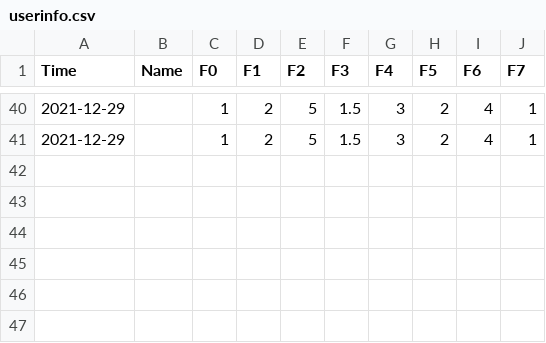
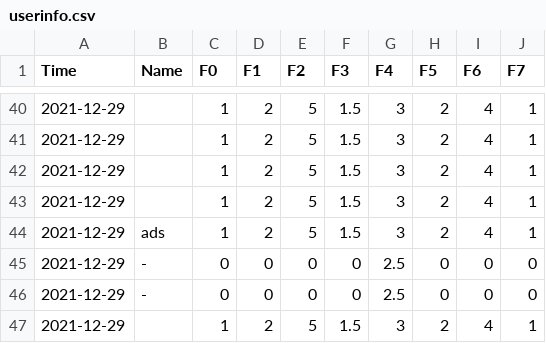
Before and after one commit to kurt1210/PBCfinalProject, a CSV file: userinfo.csv, drawn as a sheet; only a part is shown, gaps mark what is left out; the diff names each change by its address in the sheet, - before the commit and + after, or states it on an @@ line.

```diff
--- a/userinfo.csv
+++ b/userinfo.csv
+row 42: 2021-12-29 |  | 1 | 2 | 5 | 1.5 | 3 | 2 | 4 | 1
+row 43: 2021-12-29 |  | 1 | 2 | 5 | 1.5 | 3 | 2 | 4 | 1
+row 44: 2021-12-29 | ads | 1 | 2 | 5 | 1.5 | 3 | 2 | 4 | 1
+row 45: 2021-12-29 | - | 0 | 0 | 0 | 0 | 2.5 | 0 | 0 | 0
+row 46: 2021-12-29 | - | 0 | 0 | 0 | 0 | 2.5 | 0 | 0 | 0
+row 47: 2021-12-29 |  | 1 | 2 | 5 | 1.5 | 3 | 2 | 4 | 1
```
Also changed, not shown: 5 other files.
